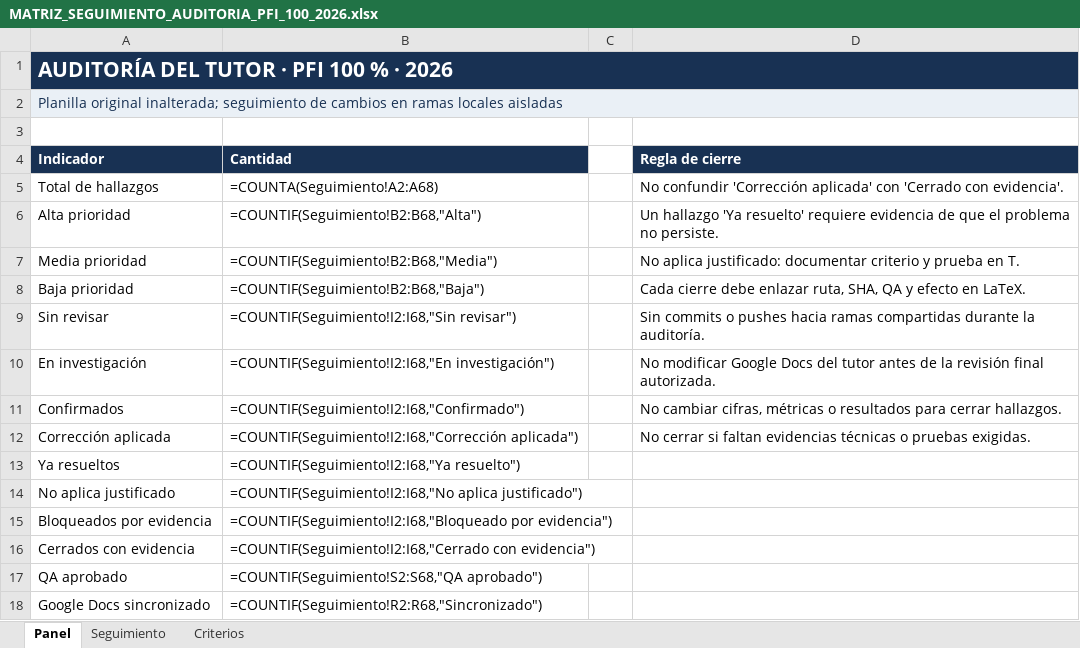
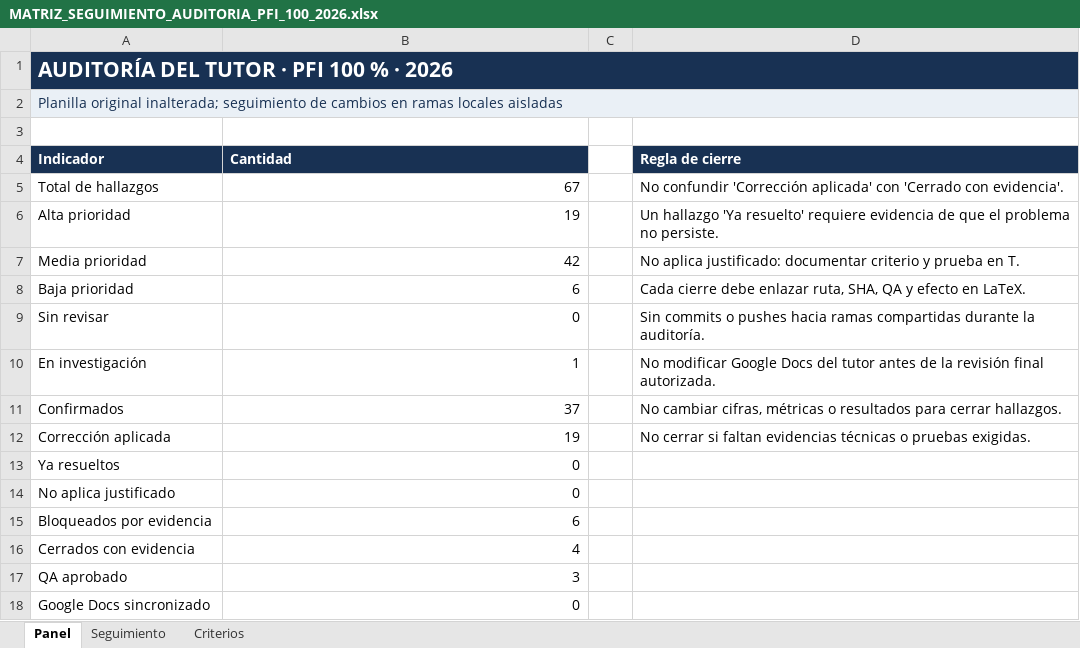
Before and after one commit to EnzoAA004/GestionadorLatex-Enzo_PFI_SEGUNDA_ENTREGA_WORK, an Excel workbook: docs/audit/pfi_100_tutor_2026_10_14/MATRIZ_SEGUIMIENTO_AUDITORIA_PFI_100_2026.xlsx, sheet Panel, drawn as a sheet; values as stored, in another font and other column widths than the file's, no borders; formulas without a stored value are shown as written; the diff names each change by its address in the sheet, - before the commit and + after, or states it on an @@ line.

Commit message:
audit(pfi): record H04 evidence in tracking matrix

```diff
--- a/docs/audit/pfi_100_tutor_2026_10_14/MATRIZ_SEGUIMIENTO_AUDITORIA_PFI_100_2026.xlsx (sheet Panel)
+++ b/docs/audit/pfi_100_tutor_2026_10_14/MATRIZ_SEGUIMIENTO_AUDITORIA_PFI_100_2026.xlsx (sheet Panel)
-B5 (Cantidad): =COUNTA(Seguimiento!A2:A68)
+B5 (Cantidad): 67
-B6 (Cantidad): =COUNTIF(Seguimiento!B2:B68,"Alta")
+B6 (Cantidad): 19
-B7 (Cantidad): =COUNTIF(Seguimiento!B2:B68,"Media")
+B7 (Cantidad): 42
-B8 (Cantidad): =COUNTIF(Seguimiento!B2:B68,"Baja")
+B8 (Cantidad): 6
-B9 (Cantidad): =COUNTIF(Seguimiento!I2:I68,"Sin revisar")
+B9 (Cantidad): 0
-B10 (Cantidad): =COUNTIF(Seguimiento!I2:I68,"En investigación")
+B10 (Cantidad): 1
-B11 (Cantidad): =COUNTIF(Seguimiento!I2:I68,"Confirmado")
+B11 (Cantidad): 37
-B12 (Cantidad): =COUNTIF(Seguimiento!I2:I68,"Corrección aplicada")
+B12 (Cantidad): 19
-B13 (Cantidad): =COUNTIF(Seguimiento!I2:I68,"Ya resuelto")
+B13 (Cantidad): 0
-B14 (Cantidad): =COUNTIF(Seguimiento!I2:I68,"No aplica justificado")
+B14 (Cantidad): 0
-B15 (Cantidad): =COUNTIF(Seguimiento!I2:I68,"Bloqueado por evidencia")
+B15 (Cantidad): 6
-B16 (Cantidad): =COUNTIF(Seguimiento!I2:I68,"Cerrado con evidencia")
+B16 (Cantidad): 4
-B17 (Cantidad): =COUNTIF(Seguimiento!S2:S68,"QA aprobado")
+B17 (Cantidad): 3
-B18 (Cantidad): =COUNTIF(Seguimiento!R2:R68,"Sincronizado")
+B18 (Cantidad): 0
```
Also changed, not shown: sheet Seguimiento.
